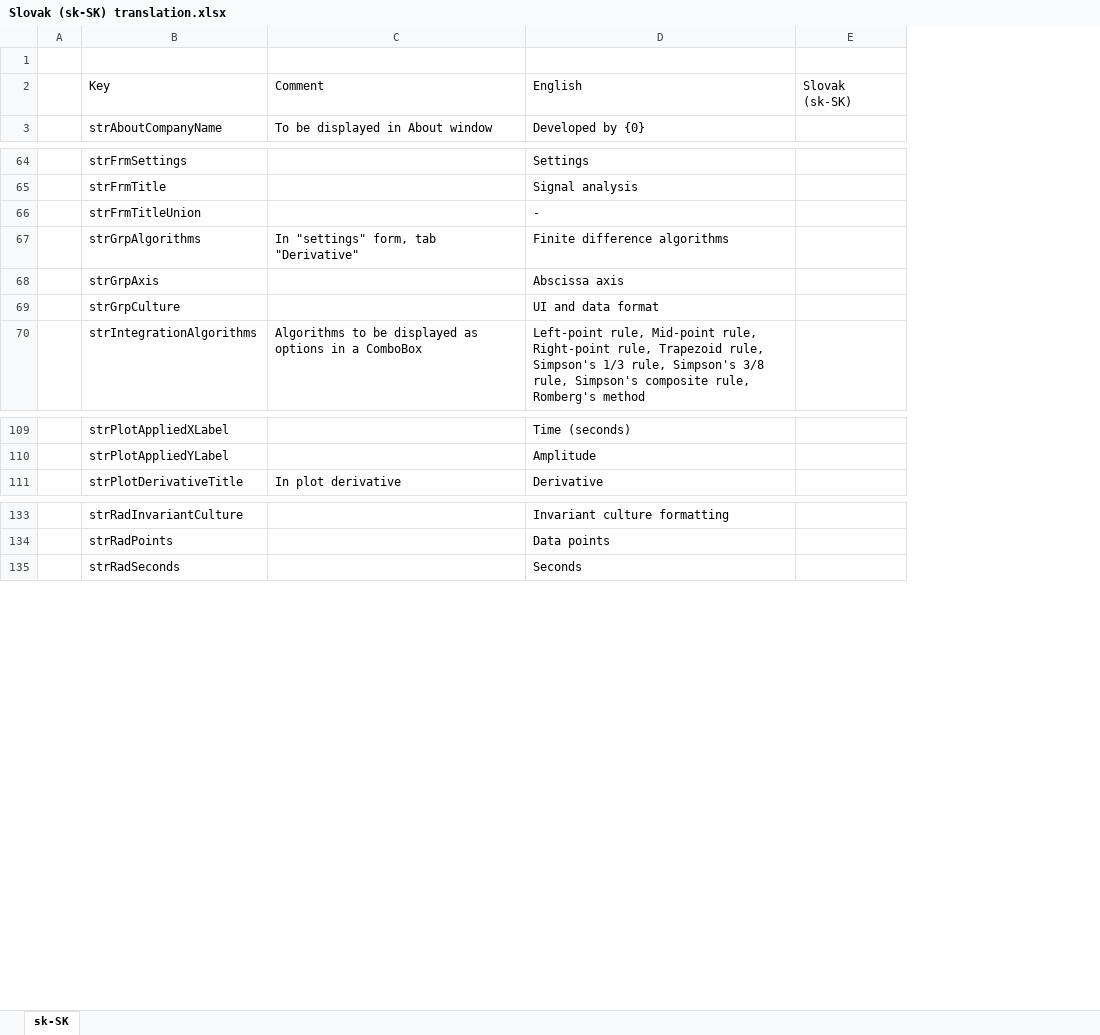
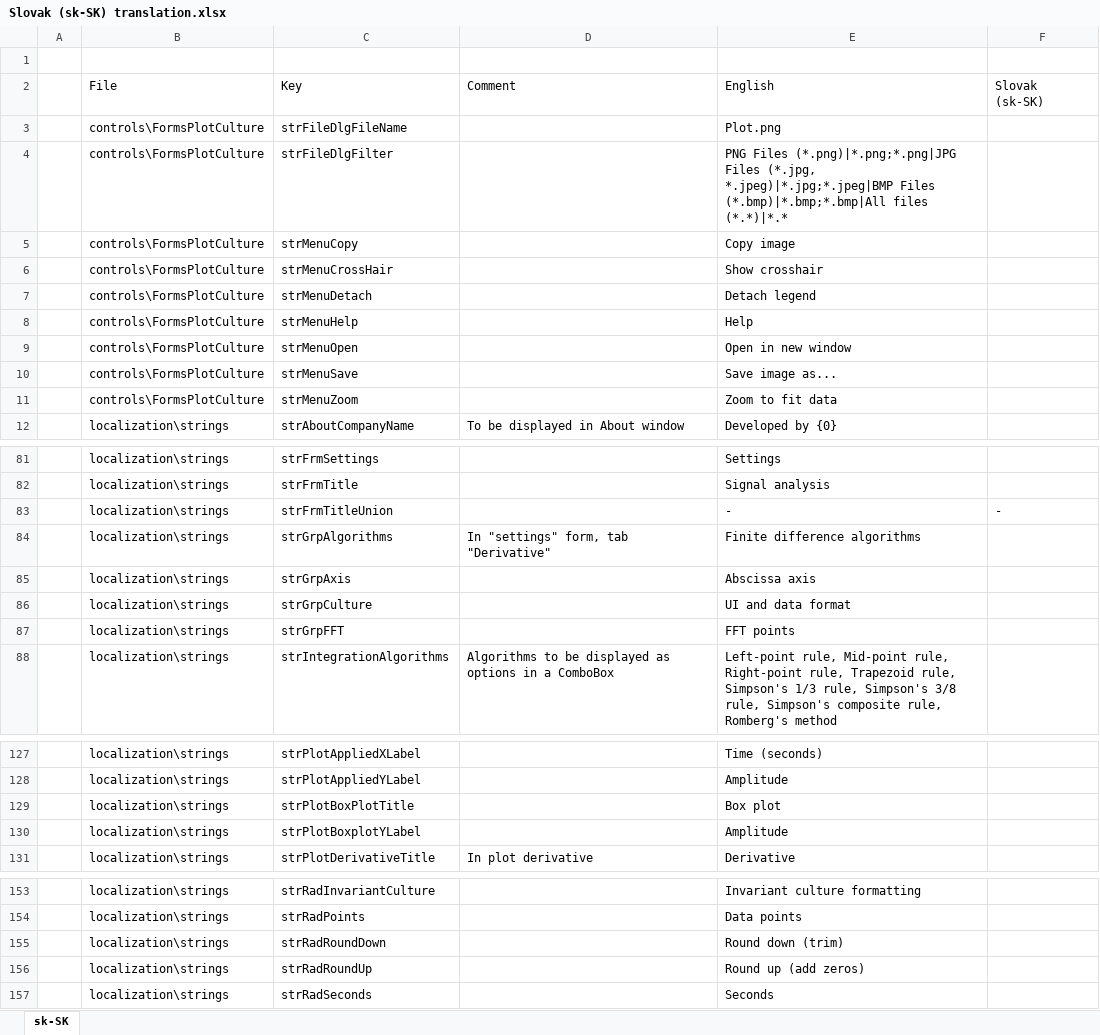
Before and after one commit to arthurits/SignalAnalysis, an Excel workbook: SignalAnalysis/localization/Slovak (sk-SK) translation.xlsx, sheet sk-SK, drawn as a sheet; only a part is shown, gaps mark what is left out; values as stored, in another font and other column widths than the file's, no borders; table styles not drawn; addresses are those after the commit; the diff covers the shown part only; the diff names each change by its address in the sheet, - before the commit and + after, or states it on an @@ line.

```diff
--- a/SignalAnalysis/localization/Slovak (sk-SK) translation.xlsx (sheet sk-SK)
+++ b/SignalAnalysis/localization/Slovak (sk-SK) translation.xlsx (sheet sk-SK)
+column B, row 2: File; row 12: localization\strings; rows 81-86: all localization\strings; row 88: localization\strings; rows 127-128: localization\strings | localization\strings; row 131: localization\strings; rows 153-154: localization\strings | localization\strings; row 157: localization\strings
+row 3:  | controls\FormsPlotCulture | strFileDlgFileName |  | Plot.png
+row 4:  | controls\FormsPlotCulture | strFileDlgFilter |  | PNG Files (*.png)|*.png;*.png|JPG Files (*.jpg, *.jpeg)|*.jpg;*.jpeg|BMP Files (*.bmp)|*.bmp;*.bmp|All files (*.*)|*.*
+row 5:  | controls\FormsPlotCulture | strMenuCopy |  | Copy image
+row 6:  | controls\FormsPlotCulture | strMenuCrossHair |  | Show crosshair
+row 7:  | controls\FormsPlotCulture | strMenuDetach |  | Detach legend
+row 8:  | controls\FormsPlotCulture | strMenuHelp |  | Help
+row 9:  | controls\FormsPlotCulture | strMenuOpen |  | Open in new window
+row 10:  | controls\FormsPlotCulture | strMenuSave |  | Save image as...
+row 11:  | controls\FormsPlotCulture | strMenuZoom |  | Zoom to fit data
-F83: (empty)
+F83: -
+row 87:  | localization\strings | strGrpFFT |  | FFT points
+row 129:  | localization\strings | strPlotBoxPlotTitle |  | Box plot
+row 130:  | localization\strings | strPlotBoxplotYLabel |  | Amplitude
+row 155:  | localization\strings | strRadRoundDown |  | Round down (trim)
+row 156:  | localization\strings | strRadRoundUp |  | Round up (add zeros)
```
Also changed, not shown: 8 added rows and 6 edited cells elsewhere in this sheet, SignalAnalysis/localization/Czech (cs-CZ) translation.xlsx, SignalAnalysis/localization/Finnish (fi-FI) translation.xlsx, 8 other files.
